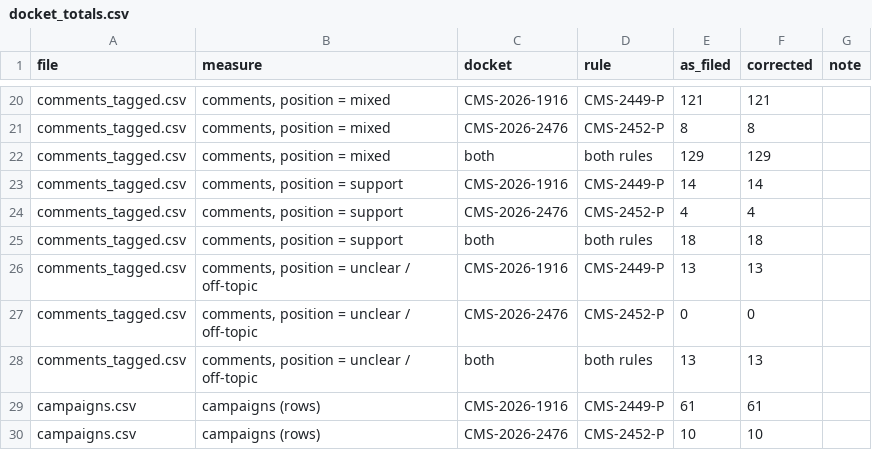
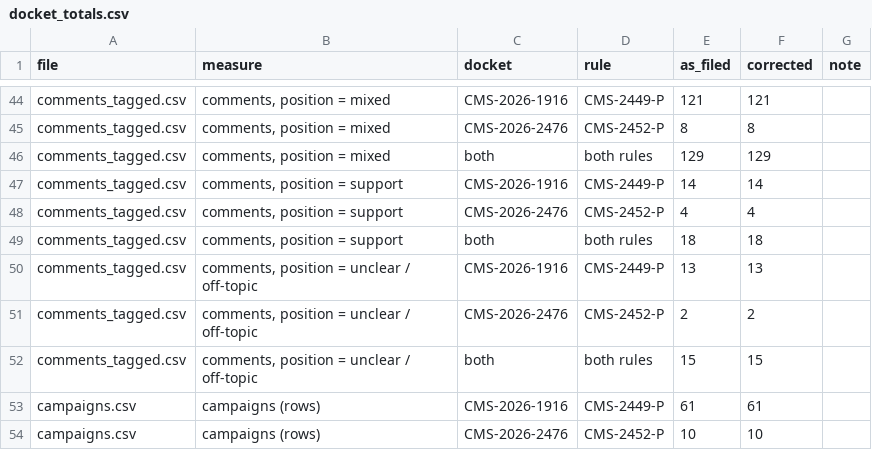
Before and after one commit to boydaeric/AutoLabs-HPT, a CSV file: output/docket_totals.csv, drawn as a sheet; only a part is shown, gaps mark what is left out; the diff covers the shown part only.

```diff
--- a/output/docket_totals.csv
+++ b/output/docket_totals.csv
@@ -26,4 +50,4 @@ comments_tagged.csv,"comments, position = support",both,both rules,18,18,
 comments_tagged.csv,"comments, position = unclear / off-topic",CMS-2026-1916,CMS-2449-P,13,13,
-comments_tagged.csv,"comments, position = unclear / off-topic",CMS-2026-2476,CMS-2452-P,0,0,
-comments_tagged.csv,"comments, position = unclear / off-topic",both,both rules,13,13,
+comments_tagged.csv,"comments, position = unclear / off-topic",CMS-2026-2476,CMS-2452-P,2,2,
+comments_tagged.csv,"comments, position = unclear / off-topic",both,both rules,15,15,
 campaigns.csv,campaigns (rows),CMS-2026-1916,CMS-2449-P,61,61,
```
Also changed, not shown: 24 added rows and 4 edited cells elsewhere in this file, comment_tag_overrides.csv, 6 other files.
